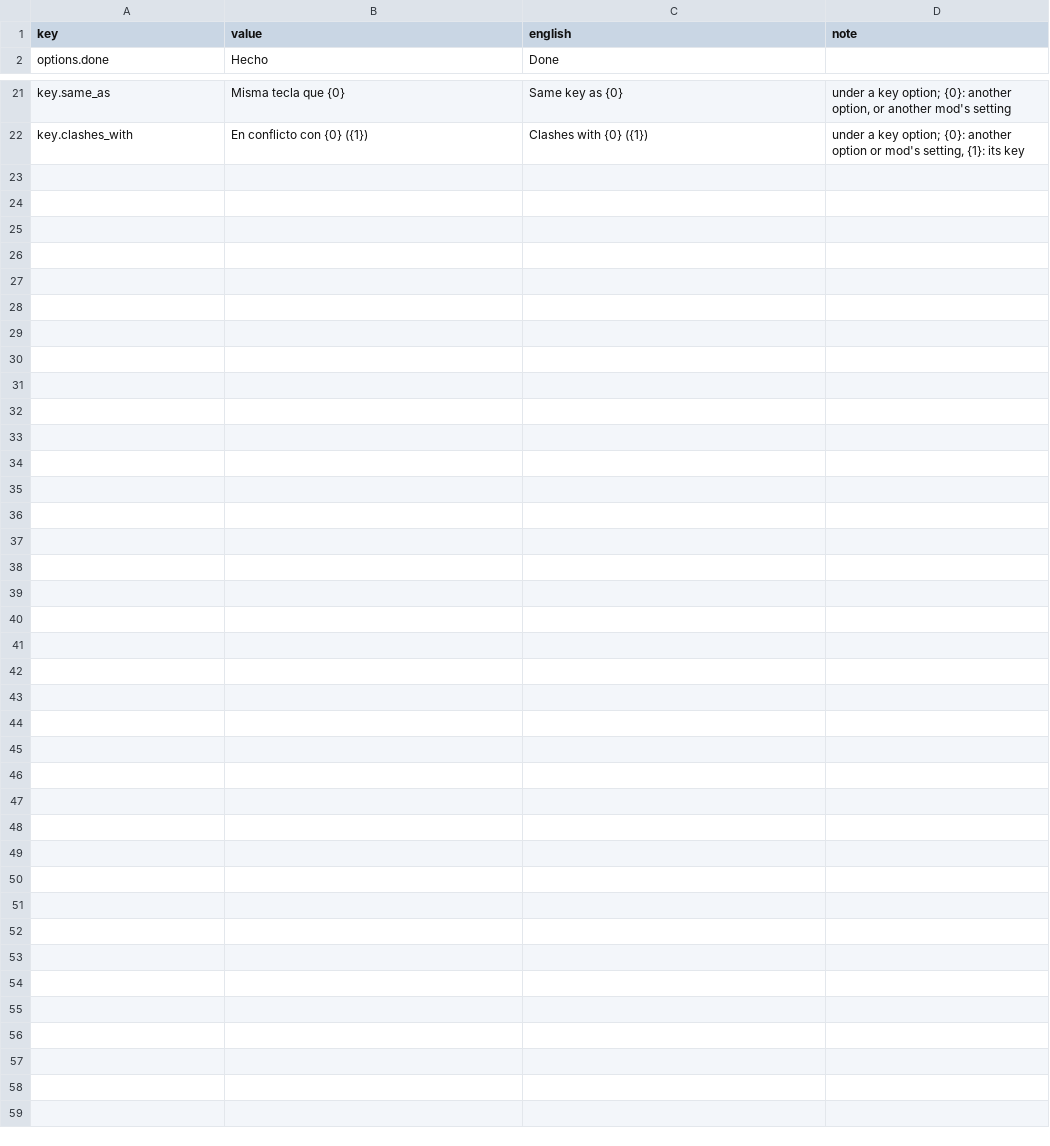
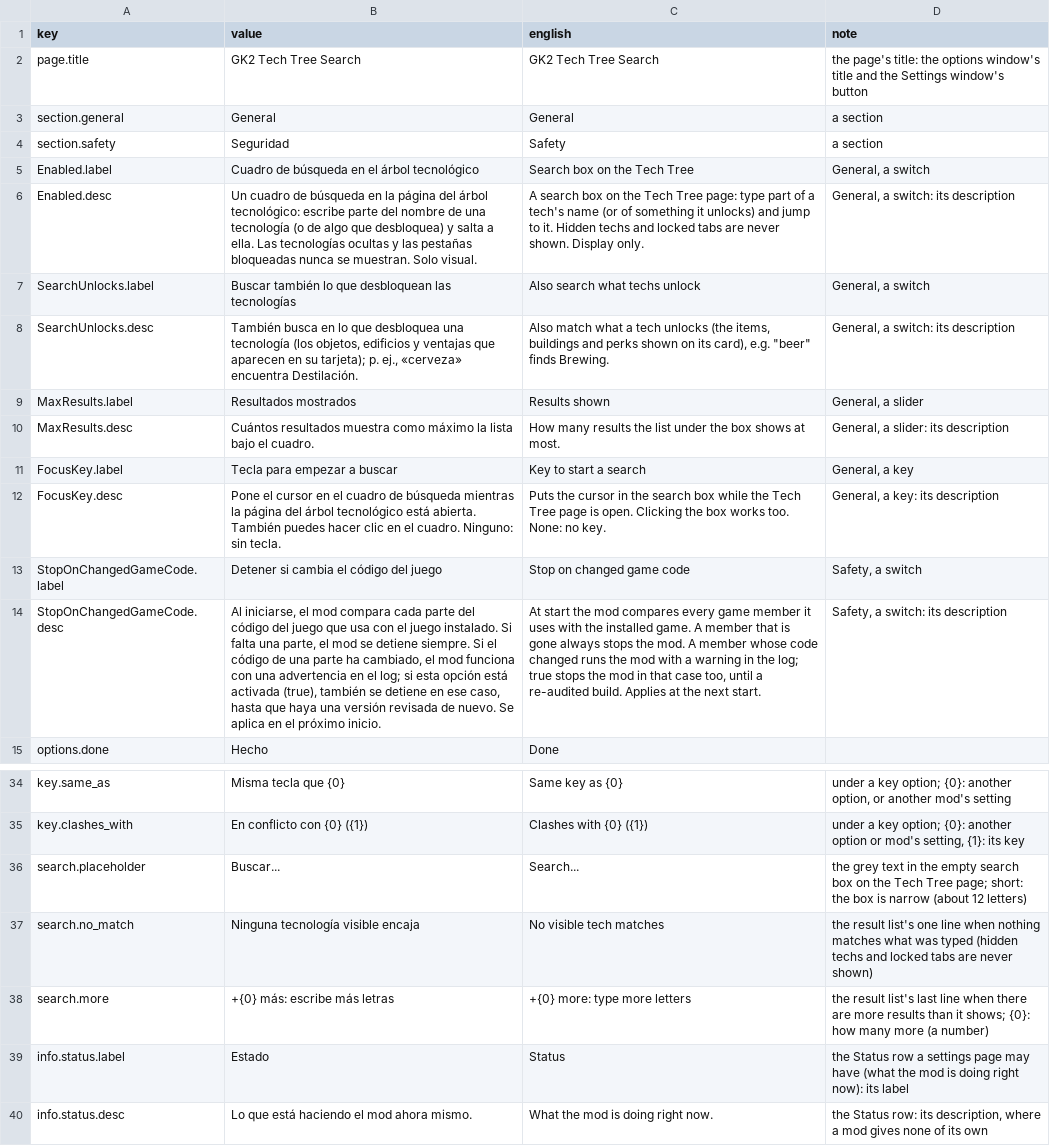
Before and after one commit to dreasgrech/GK2QOLMods, a CSV file: src/GK2TechTreeSearch/Languages/es.csv, drawn as a sheet; only a part is shown, gaps mark what is left out; the diff names each change by its address in the sheet, - before the commit and + after, or states it on an @@ line.

```diff
--- a/src/GK2TechTreeSearch/Languages/es.csv
+++ b/src/GK2TechTreeSearch/Languages/es.csv
+row 2: page.title | GK2 Tech Tree Search | GK2 Tech Tree Search | the page's title: the options window's title and the Settings window's button
+row 3: section.general | General | General | a section
+row 4: section.safety | Seguridad | Safety | a section
+row 5: Enabled.label | Cuadro de búsqueda en el árbol tecnológico | Search box on the Tech Tree | General, a switch
+row 6: Enabled.desc | Un cuadro de búsqueda en la página del árbol tecnológico: escribe parte del nombre de una tecnología (o de algo que desbloquea) y salta a ella. Las tecnologías ocultas y las pestañas bloqueadas nunca se muestran. Solo visual. | A search box on the Tech Tree page: type part of a tech's name (or of something it unlocks) and jump to it. Hidden techs and locked tabs are never shown. Display only. | General, a switch: its description
+row 7: SearchUnlocks.label | Buscar también lo que desbloquean las tecnologías | Also search what techs unlock | General, a switch
+row 8: SearchUnlocks.desc | También busca en lo que desbloquea una tecnología (los objetos, edificios y ventajas que aparecen en su tarjeta); p. ej., «cerveza» encuentra Destilación. | Also match what a tech unlocks (the items, buildings and perks shown on its card), e.g. "beer" finds Brewing. | General, a switch: its description
+row 9: MaxResults.label | Resultados mostrados | Results shown | General, a slider
+row 10: MaxResults.desc | Cuántos resultados muestra como máximo la lista bajo el cuadro. | How many results the list under the box shows at most. | General, a slider: its description
+row 11: FocusKey.label | Tecla para empezar a buscar | Key to start a search | General, a key
+row 12: FocusKey.desc | Pone el cursor en el cuadro de búsqueda mientras la página del árbol tecnológico está abierta. También puedes hacer clic en el cuadro. Ninguno: sin tecla. | Puts the cursor in the search box while the Tech Tree page is open. Clicking the box works too. None: no key. | General, a key: its description
+row 13: StopOnChangedGameCode.label | Detener si cambia el código del juego | Stop on changed game code | Safety, a switch
+row 14: StopOnChangedGameCode.desc | Al iniciarse, el mod compara cada parte del código del juego que usa con el juego instalado. Si falta una parte, el mod se detiene siempre. Si el código de una parte ha cambiado, el mod funciona con una advertencia en el log; si esta opción está activada (true), también se detiene en ese caso, hasta que haya una versión revisada de nuevo. Se aplica en el próximo inicio. | At start the mod compares every game member it uses with the installed game. A member that is gone always stops the mod. A member whose code changed runs the mod with a warning in the log; true stops the mod in that case too, until a re-audited build. Applies at the next start. | Safety, a switch: its description
+row 36: search.placeholder | Buscar... | Search... | the grey text in the empty search box on the Tech Tree page; short: the box is narrow (about 12 letters)
+row 37: search.no_match | Ninguna tecnología visible encaja | No visible tech matches | the result list's one line when nothing matches what was typed (hidden techs and locked tabs are never shown)
+row 38: search.more | +{0} más: escribe más letras | +{0} more: type more letters | the result list's last line when there are more results than it shows; {0}: how many more (a number)
+row 39: info.status.label | Estado | Status | the Status row a settings page may have (what the mod is doing right now): its label
+row 40: info.status.desc | Lo que está haciendo el mod ahora mismo. | What the mod is doing right now. | the Status row: its description, where a mod gives none of its own
```
Also changed, not shown: src/GK2TechTreeSearch/Languages/fr.csv, src/GK2TechTreeSearch/Languages/ja.csv, 28 other files.
